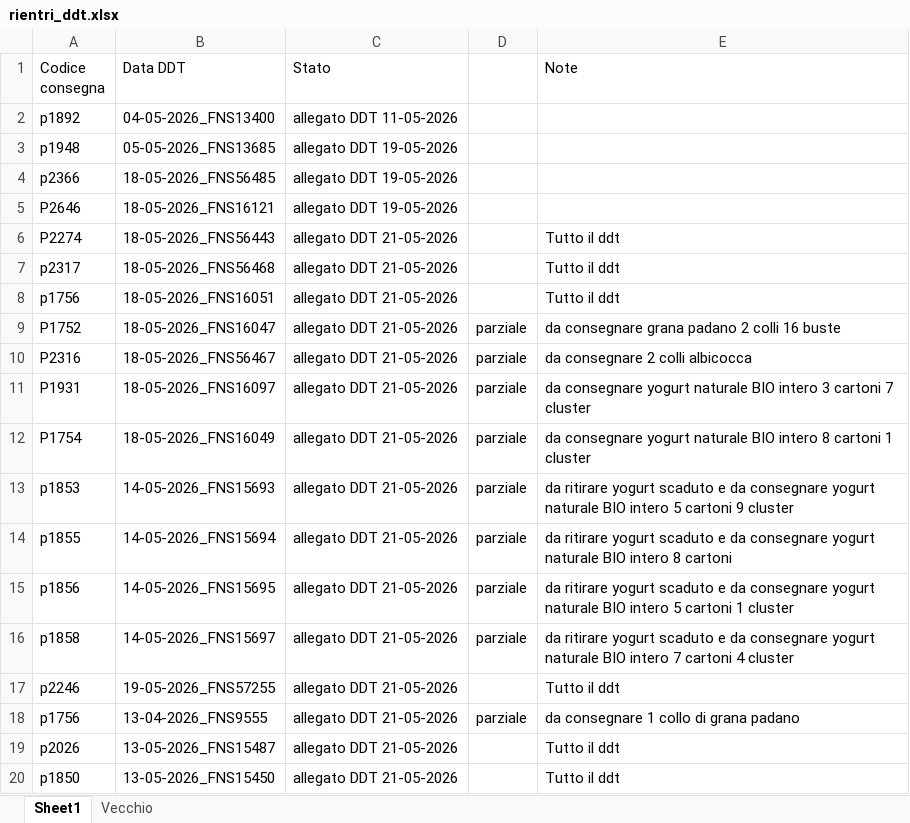
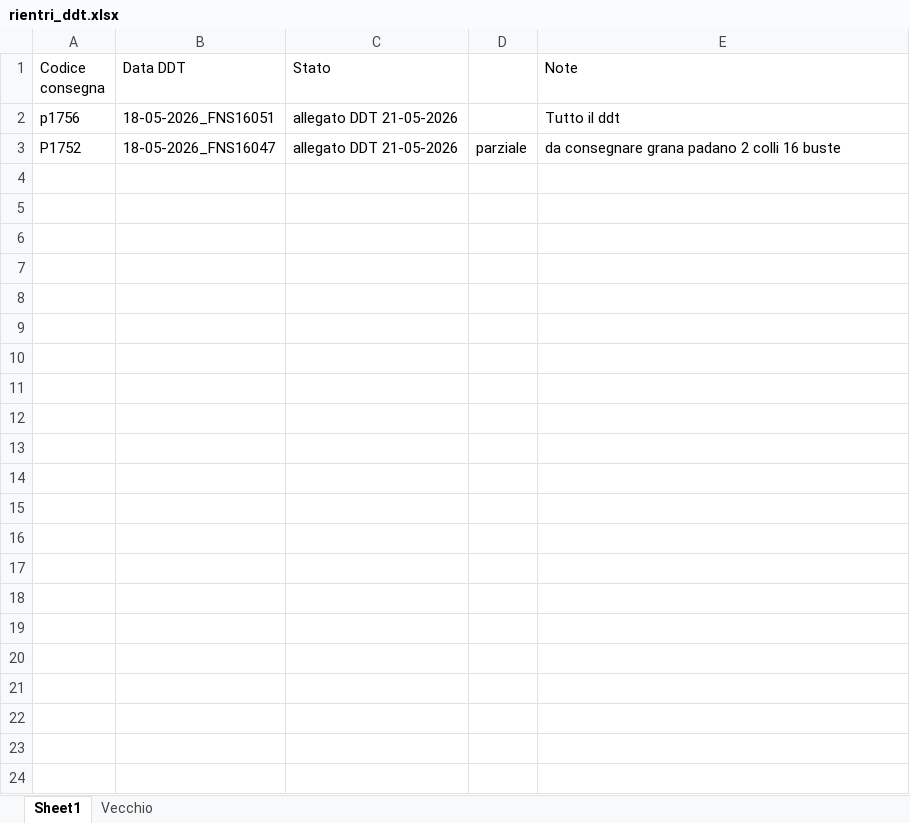
Before and after one commit to Diego-Stack-ai/AppLogSolution, an Excel workbook: AppLogSolutionLocale/dati/rientri_ddt.xlsx, sheet Sheet1, drawn as a sheet; only a part is shown; values as stored, in another font and other column widths than the file's, no borders; the diff covers the shown part only; the diff names each change by its address in the sheet, - before the commit and + after, or states it on an @@ line.

```diff
--- a/AppLogSolutionLocale/dati/rientri_ddt.xlsx (sheet Sheet1)
+++ b/AppLogSolutionLocale/dati/rientri_ddt.xlsx (sheet Sheet1)
-row 2: p1892 | 04-05-2026_FNS13400 | allegato DDT 11-05-2026
-row 3: p1948 | 05-05-2026_FNS13685 | allegato DDT 19-05-2026
-row 4: p2366 | 18-05-2026_FNS56485 | allegato DDT 19-05-2026
-row 5: P2646 | 18-05-2026_FNS16121 | allegato DDT 19-05-2026
-row 6: P2274 | 18-05-2026_FNS56443 | allegato DDT 21-05-2026 |  | Tutto il ddt
-row 7: p2317 | 18-05-2026_FNS56468 | allegato DDT 21-05-2026 |  | Tutto il ddt
-row 10: P2316 | 18-05-2026_FNS56467 | allegato DDT 21-05-2026 | parziale | da consegnare 2 colli albicocca
-row 11: P1931 | 18-05-2026_FNS16097 | allegato DDT 21-05-2026 | parziale | da consegnare yogurt naturale BIO intero 3 cartoni 7 cluster
-row 12: P1754 | 18-05-2026_FNS16049 | allegato DDT 21-05-2026 | parziale | da consegnare yogurt naturale BIO intero 8 cartoni 1 cluster
-row 13: p1853 | 14-05-2026_FNS15693 | allegato DDT 21-05-2026 | parziale | da ritirare yogurt scaduto e da consegnare yogurt naturale BIO intero 5 cartoni 9 cluster
-row 14: p1855 | 14-05-2026_FNS15694 | allegato DDT 21-05-2026 | parziale | da ritirare yogurt scaduto e da consegnare yogurt naturale BIO intero 8 cartoni
-row 15: p1856 | 14-05-2026_FNS15695 | allegato DDT 21-05-2026 | parziale | da ritirare yogurt scaduto e da consegnare yogurt naturale BIO intero 5 cartoni 1 cluster
-row 16: p1858 | 14-05-2026_FNS15697 | allegato DDT 21-05-2026 | parziale | da ritirare yogurt scaduto e da consegnare yogurt naturale BIO intero 7 cartoni 4 cluster
-row 17: p2246 | 19-05-2026_FNS57255 | allegato DDT 21-05-2026 |  | Tutto il ddt
-row 18: p1756 | 13-04-2026_FNS9555 | allegato DDT 21-05-2026 | parziale | da consegnare 1 collo di grana padano
-row 19: p2026 | 13-05-2026_FNS15487 | allegato DDT 21-05-2026 |  | Tutto il ddt
-row 20: p1850 | 13-05-2026_FNS15450 | allegato DDT 21-05-2026 |  | Tutto il ddt
```
Also changed, not shown: 19 removed rows elsewhere in this sheet, AppLogSolutionLocale/dati/nuovi_articoli_rilevati.xlsx, AppLogSolutionLocale/dati/nuovi_codici_consegna.xlsx, 10 other files.
